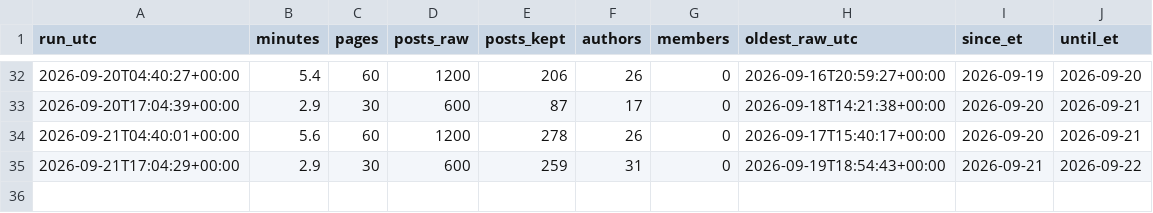
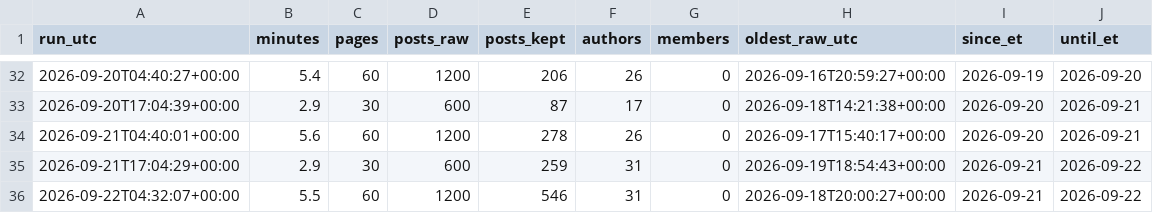
Before and after one commit to Fluxus-Trade-Lab/fluxus-dashboard, a CSV file: data/content/x_watch/runlog.csv, drawn as a sheet; only a part is shown, gaps mark what is left out.

```diff
--- a/data/content/x_watch/runlog.csv
+++ b/data/content/x_watch/runlog.csv
@@ -35 +35,2 @@ run_utc,minutes,pages,posts_raw,posts_kept,authors,members,oldest_raw_utc,since_
 2026-09-21T17:04:29+00:00,2.9,30,600,259,31,0,2026-09-19T18:54:43+00:00,2026-09-21,2026-09-22
+2026-09-22T04:32:07+00:00,5.5,60,1200,546,31,0,2026-09-18T20:00:27+00:00,2026-09-21,2026-09-22
```
Also changed, not shown: data/content/x_watch/own_account.csv, data/content/x_watch/scoring/mood_daily.csv, 5 other files.
